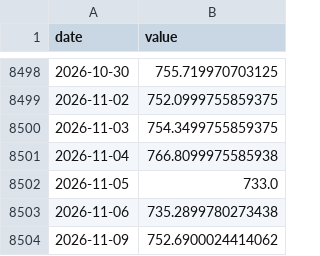
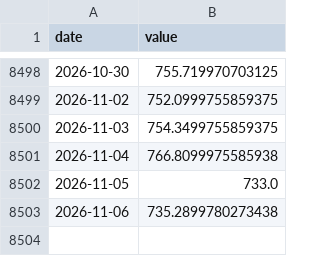
Before and after one commit to achl0902-web/back-testing, a CSV file: qld/data/macro/Y_SPY_C.csv, drawn as a sheet; only a part is shown, gaps mark what is left out.

```diff
--- a/qld/data/macro/Y_SPY_C.csv
+++ b/qld/data/macro/Y_SPY_C.csv
@@ -8503,2 +8503 @@ date,value
 2026-11-06,735.2899780273438
-2026-11-09,752.6900024414062
```
Also changed, not shown: qld/data/macro/Y_QQQ.csv, qld/data/macro/Y_QQQ_C.csv, 19 other files.
